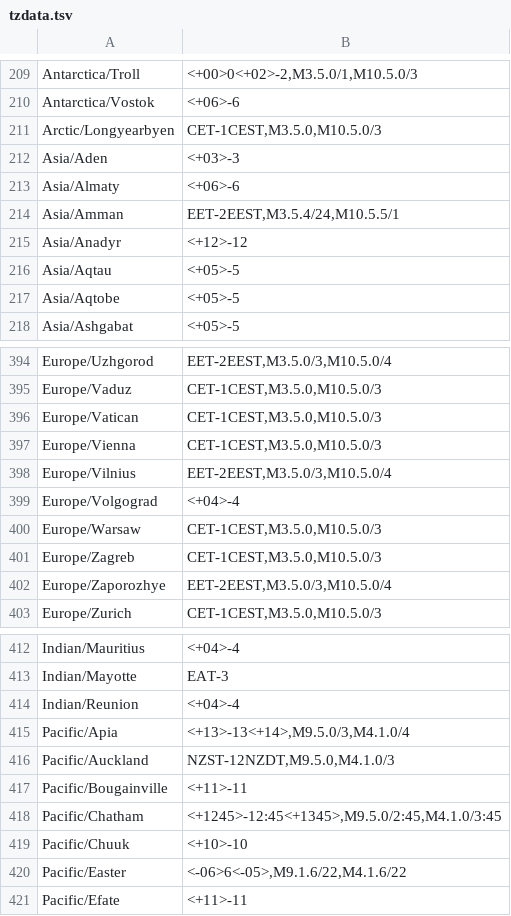
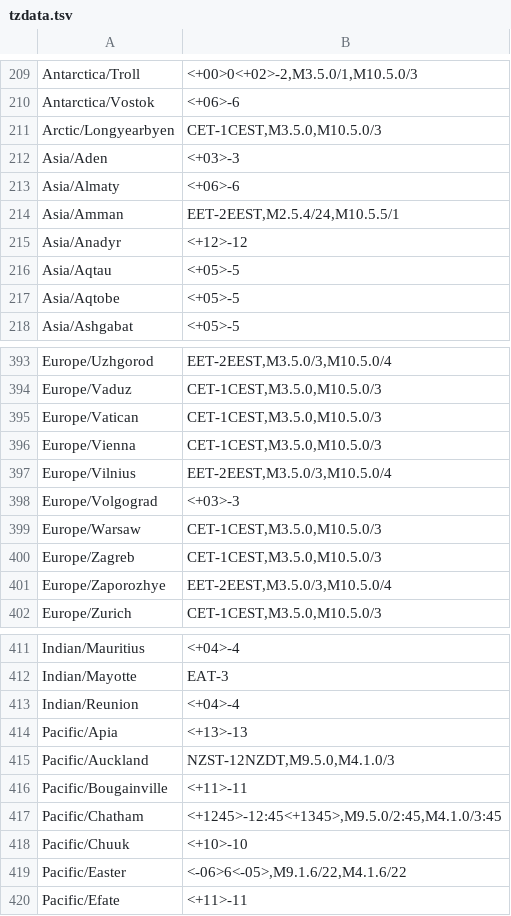
Before and after one commit to sideeffect42/skonfig-base, a TSV file: type/__timezone/files/openwrt/tzdata.tsv, drawn as a sheet; only a part is shown, gaps mark what is left out; the diff covers the shown part only.

```diff
--- a/type/__timezone/files/openwrt/tzdata.tsv
+++ b/type/__timezone/files/openwrt/tzdata.tsv
@@ -213,3 +213,3 @@ Asia/Aden	<+03>-3
 Asia/Almaty	<+06>-6
-Asia/Amman	EET-2EEST,M3.5.4/24,M10.5.5/1
+Asia/Amman	EET-2EEST,M2.5.4/24,M10.5.5/1
 Asia/Anadyr	<+12>-12
@@ -398,3 +397,3 @@ Europe/Vienna	CET-1CEST,M3.5.0,M10.5.0/3
 Europe/Vilnius	EET-2EEST,M3.5.0/3,M10.5.0/4
-Europe/Volgograd	<+04>-4
+Europe/Volgograd	<+03>-3
 Europe/Warsaw	CET-1CEST,M3.5.0,M10.5.0/3
@@ -414,3 +413,3 @@ Indian/Mayotte	EAT-3
 Indian/Reunion	<+04>-4
-Pacific/Apia	<+13>-13<+14>,M9.5.0/3,M4.1.0/4
+Pacific/Apia	<+13>-13
 Pacific/Auckland	NZST-12NZDT,M9.5.0,M4.1.0/3
```
Also changed, not shown: 1 added row, 2 removed rows and 3 edited cells elsewhere in this file.
